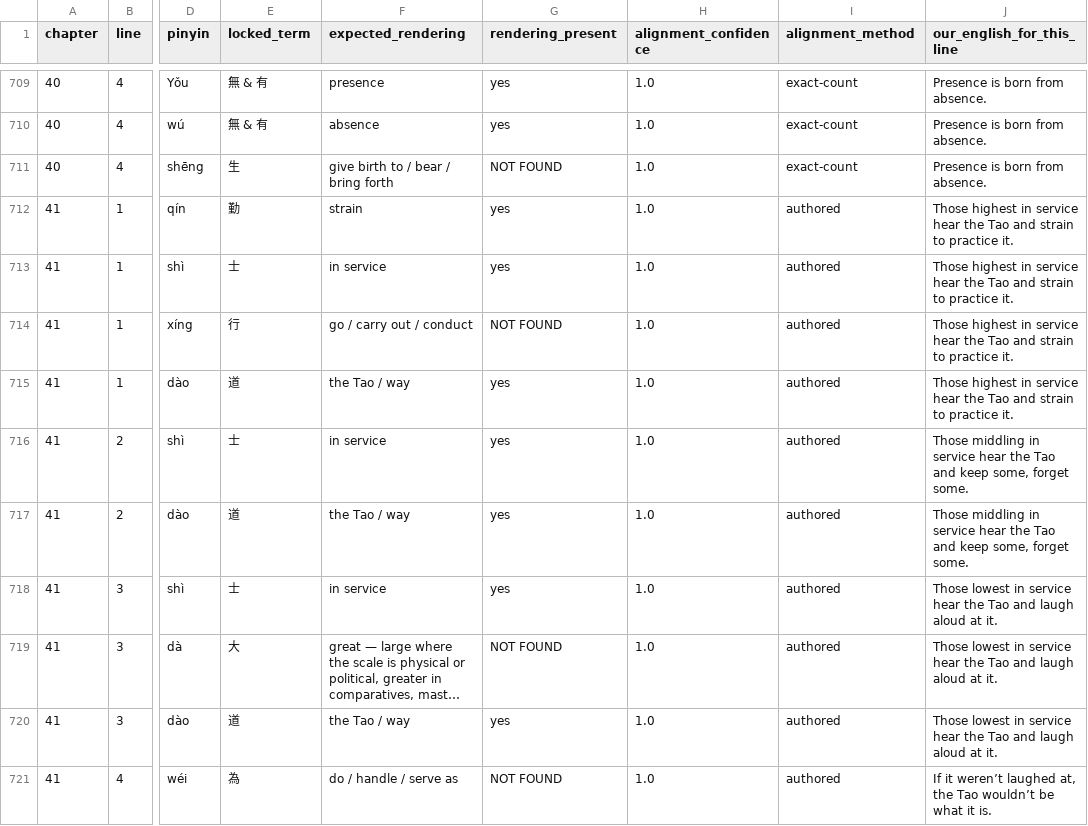
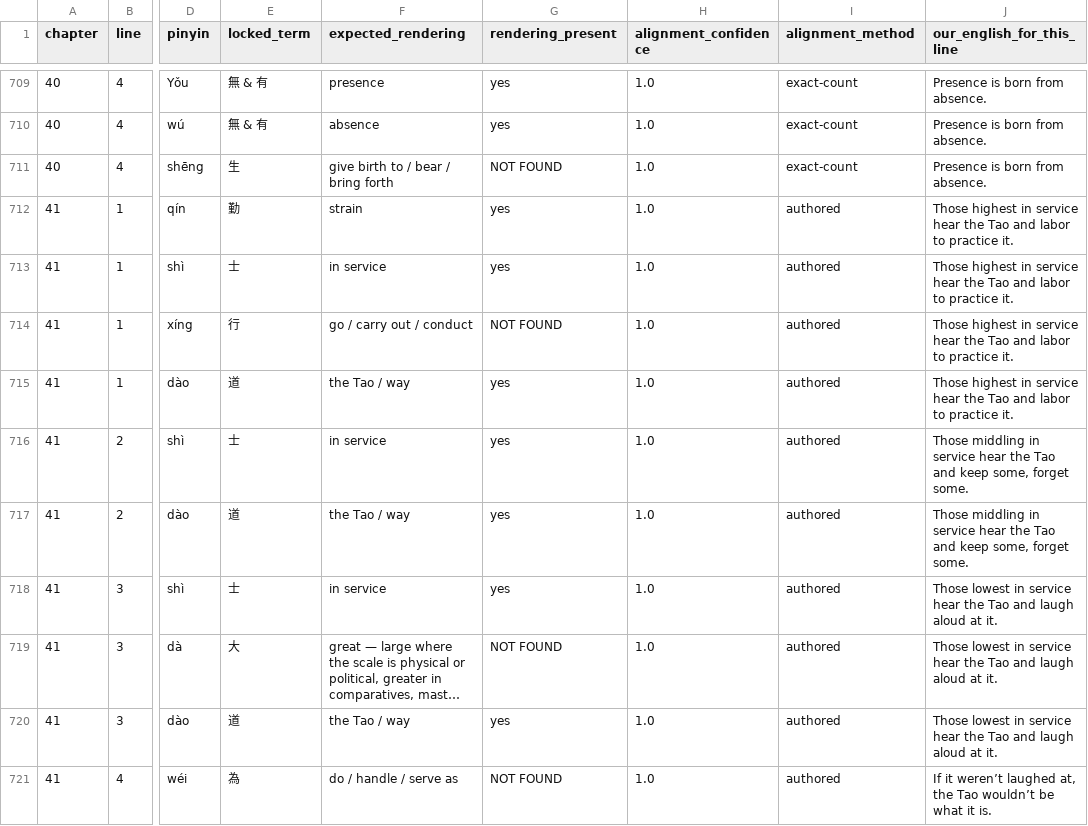
Before and after one commit to opencosmos-ai/taoteching, a CSV file: data/locked-renderings.csv, drawn as a sheet; only a part is shown, gaps mark what is left out; long unchanged cells end in …; the diff names each change by its address in the sheet, - before the commit and + after, or states it on an @@ line.

```diff
--- a/data/locked-renderings.csv
+++ b/data/locked-renderings.csv
-J712:J715 (our_english_for_this_line): …Tao and strain to practice…
+J712:J715 (our_english_for_this_line): …Tao and labor to practice…
```
Also changed, not shown: data/commentary.csv, data/lines.csv, 10 other files.
